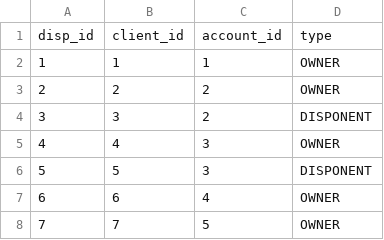
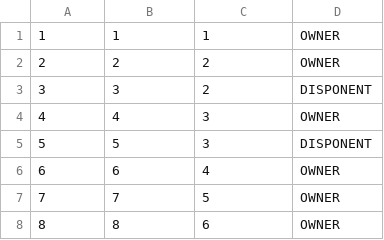
Before and after one commit to skyu0221/atb, a CSV file: czech/disp.csv, drawn as a sheet; only a part is shown; the shorter side is filled out with more unchanged rows; the diff names each change by its address in the sheet, - before the commit and + after, or states it on an @@ line.

```diff
--- a/czech/disp.csv
+++ b/czech/disp.csv
-row 1: disp_id | client_id | account_id | type
```
Also changed, not shown: czech/account.csv, czech/district.csv, 7 other files.
